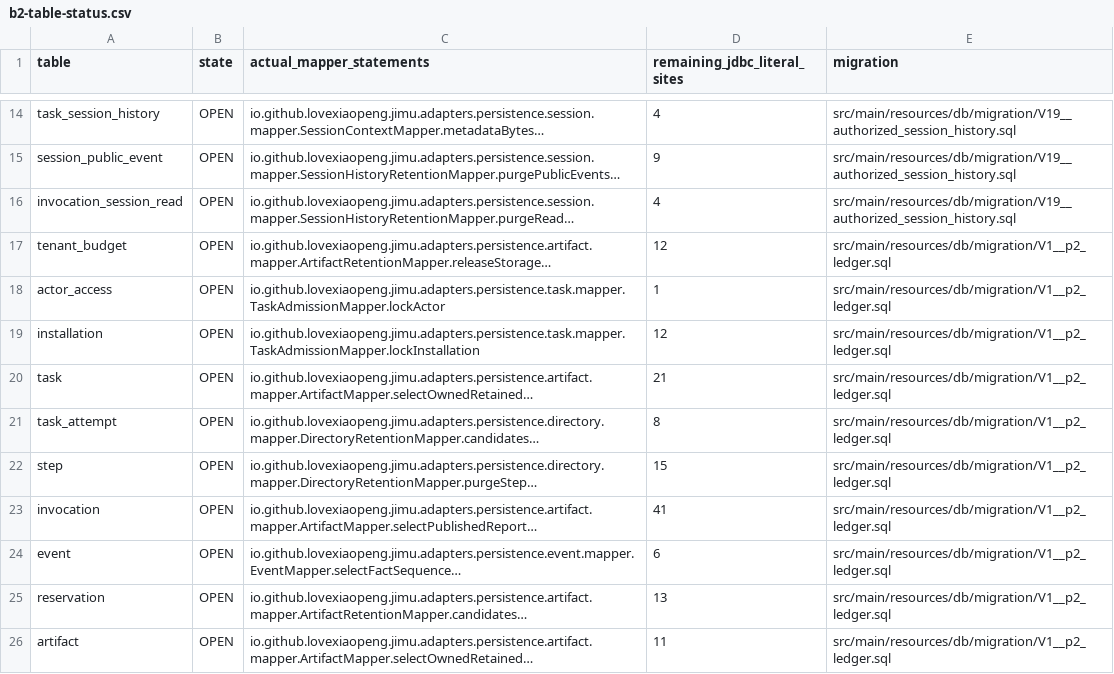
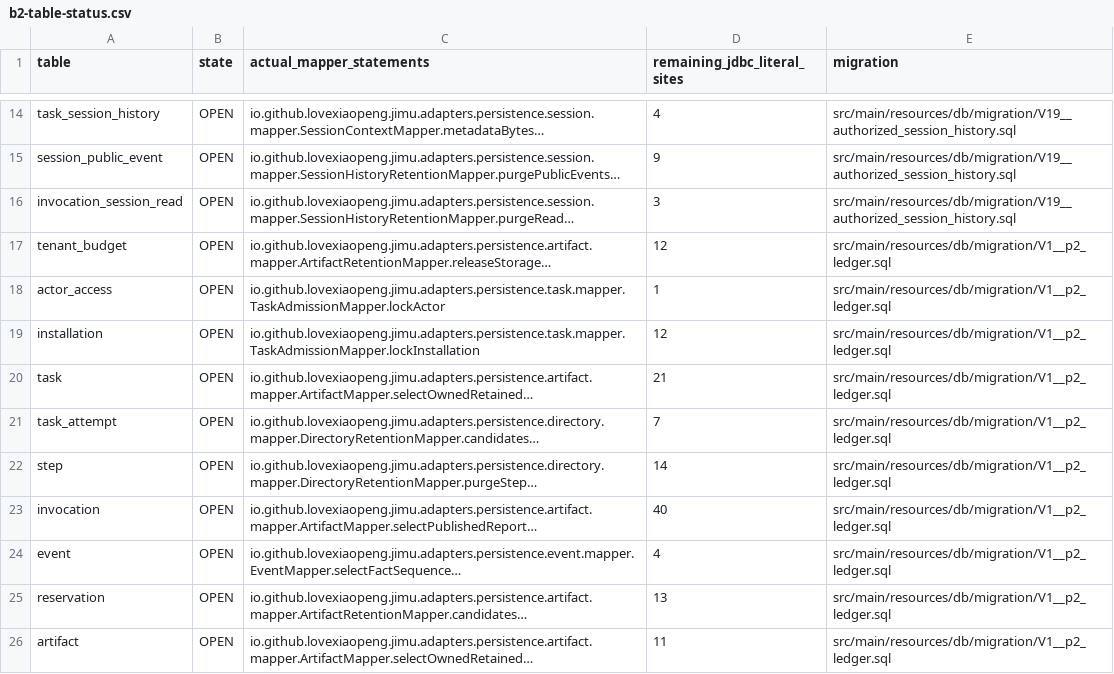
Before and after one commit to Love-XiaoPeng/Jimu, a CSV file: docs/verification/XIAO-60/evidence/b2-table-status.csv, drawn as a sheet; only a part is shown, gaps mark what is left out; long unchanged cells end in …; the diff names each change by its address in the sheet, - before the commit and + after, or states it on an @@ line.

```diff
--- a/docs/verification/XIAO-60/evidence/b2-table-status.csv
+++ b/docs/verification/XIAO-60/evidence/b2-table-status.csv
-D16 (remaining_jdbc_literal_sites): 4
+D16 (remaining_jdbc_literal_sites): 3
-D21 (remaining_jdbc_literal_sites): 8
+D21 (remaining_jdbc_literal_sites): 7
-D22 (remaining_jdbc_literal_sites): 15
+D22 (remaining_jdbc_literal_sites): 14
-D23 (remaining_jdbc_literal_sites): 41
+D23 (remaining_jdbc_literal_sites): 40
-D24 (remaining_jdbc_literal_sites): 6
+D24 (remaining_jdbc_literal_sites): 4
```
Also changed, not shown: docs/verification/XIAO-60/evidence/reviewed-entries.csv, 13 other files.
